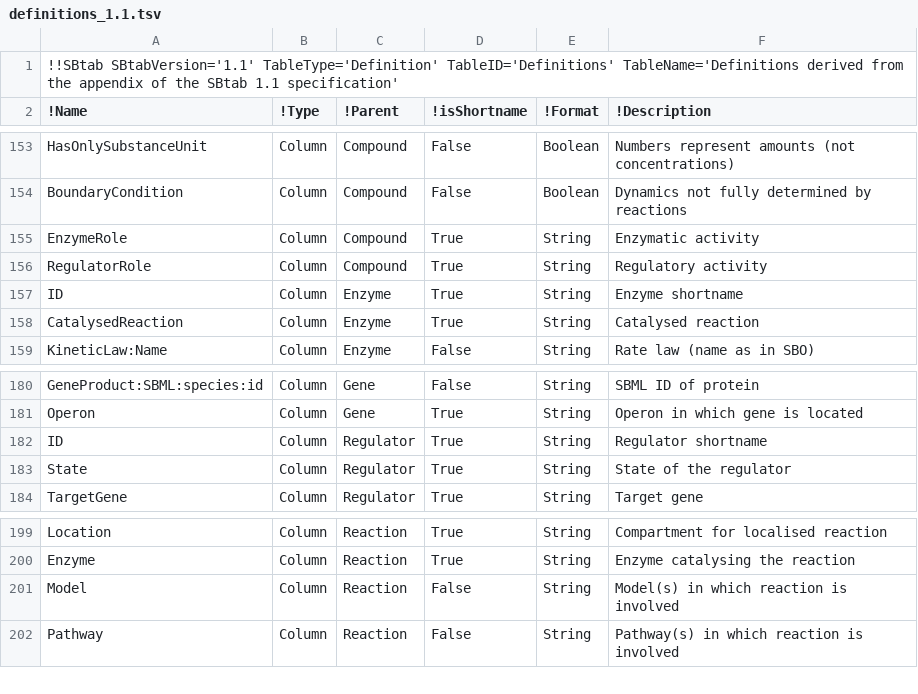
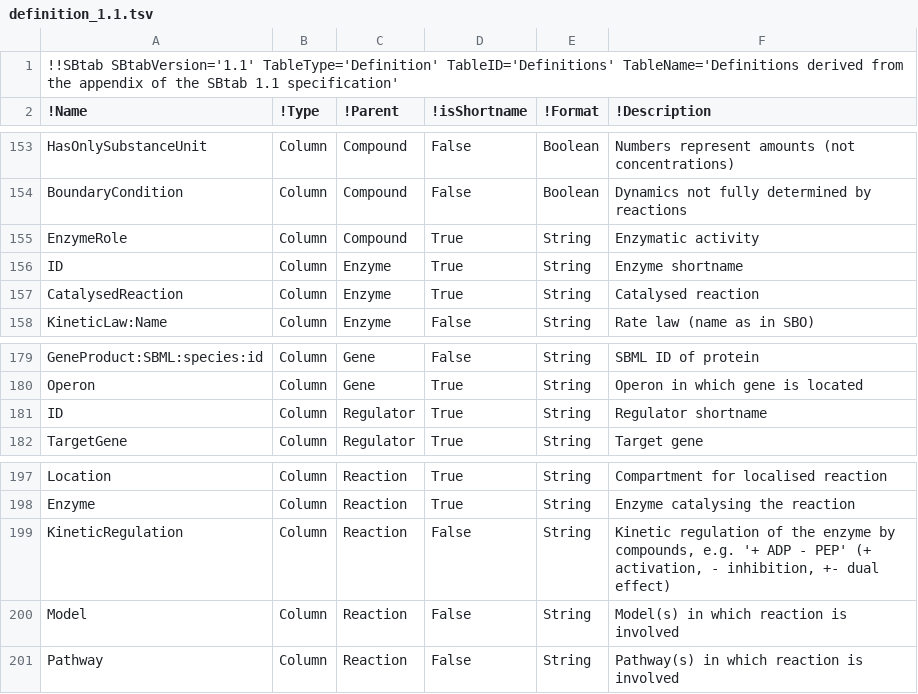
Before and after one commit to liebermeister/sbtab-matlab, a TSV file: resources/definitions/definition_1.1.tsv (was resources/definitions/definitions_1.1.tsv), drawn as a sheet; only a part is shown, gaps mark what is left out.

```diff
--- a/resources/definitions/definitions_1.1.tsv
+++ b/resources/definitions/definition_1.1.tsv
@@ -155,3 +155,2 @@ BoundaryCondition	Column	Compound	False	Boolean	Dynamics not fully determined by
 EnzymeRole	Column	Compound	True	String	Enzymatic activity
-RegulatorRole	Column	Compound	True	String	Regulatory activity
 ID	Column	Enzyme	True	String	Enzyme shortname
@@ -182,3 +181,2 @@ Operon	Column	Gene	True	String	Operon in which gene is located
 ID	Column	Regulator	True	String	Regulator shortname
-State	Column	Regulator	True	String	State of the regulator
 TargetGene	Column	Regulator	True	String	Target gene
@@ -200,2 +198,3 @@ Location	Column	Reaction	True	String	Compartment for localised reaction
 Enzyme	Column	Reaction	True	String	Enzyme catalysing the reaction
+KineticRegulation	Column	Reaction	False	String	Kinetic regulation of the enzyme by compounds, e.g. '+ ADP - PEP' (+ activation, - inhibition, +- dual effect)
 Model	Column	Reaction	False	String	Model(s) in which reaction is involved
```
Also changed, not shown: resources/definitions/definition_1.2.tsv, resources/examples/sbtab-1.1/BIOMD0000000061/BIOMD0000000061.tsv, 21 other files.
